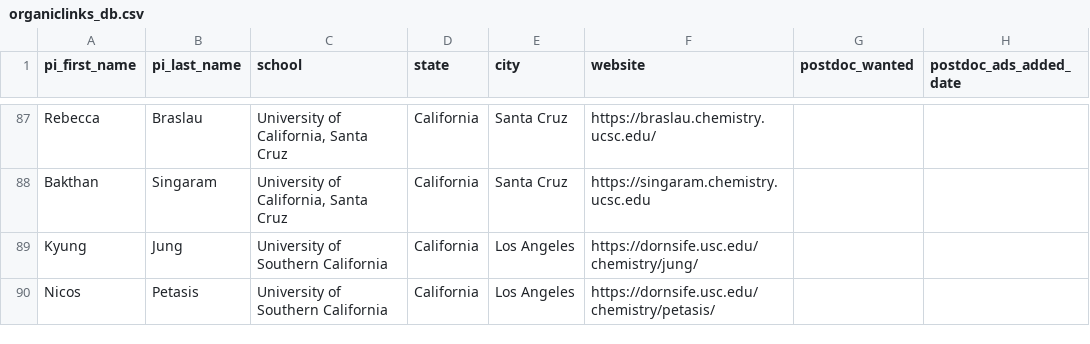
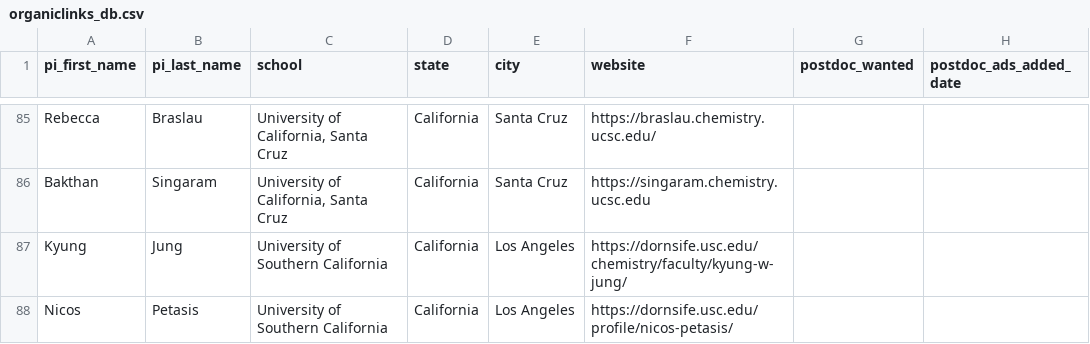
Before and after one commit to khoivan88/organiclinks-v2, a CSV file: data/organiclinks_db.csv, drawn as a sheet; only a part is shown, gaps mark what is left out; addresses are those after the commit; the diff covers the shown part only; the diff names each change by its address in the sheet, - before the commit and + after, or states it on an @@ line.

```diff
--- a/data/organiclinks_db.csv
+++ b/data/organiclinks_db.csv
-F87 (website): https://dornsife.usc.edu/chemistry/jung/
+F87 (website): https://dornsife.usc.edu/chemistry/faculty/kyung-w-jung/
-F88 (website): https://dornsife.usc.edu/chemistry/petasis/
+F88 (website): https://dornsife.usc.edu/profile/nicos-petasis/
```
Also changed, not shown: 2 added rows, 2 removed rows and 16 edited cells elsewhere in this file.
